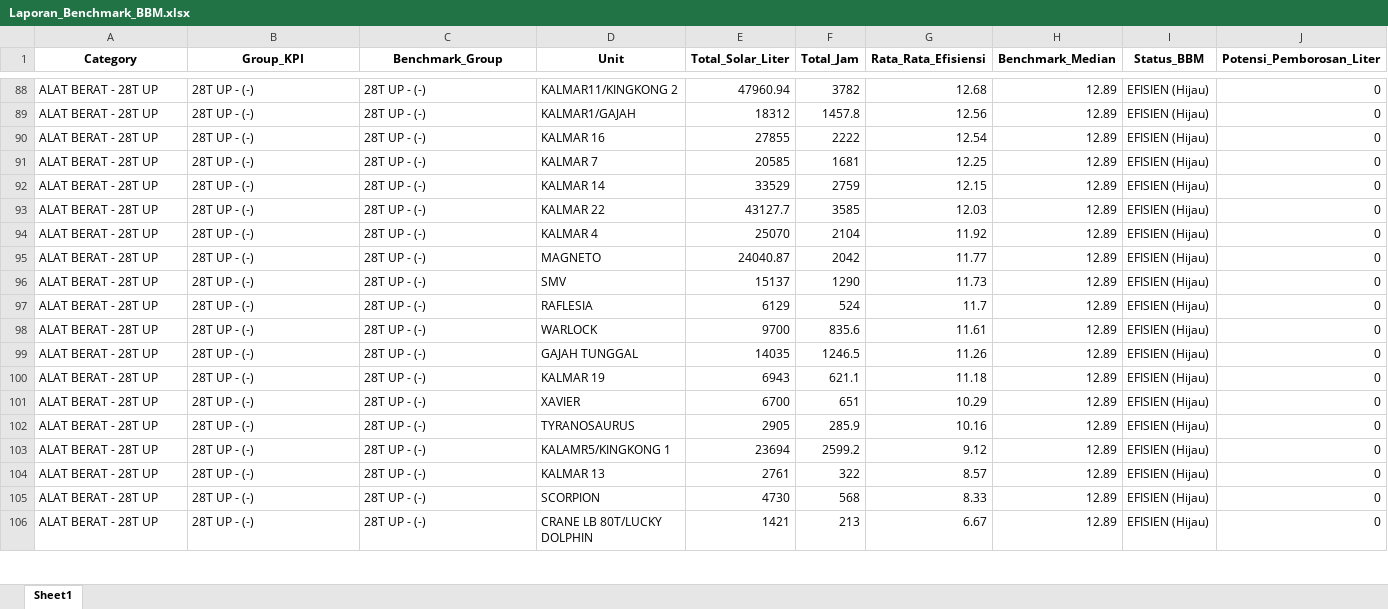
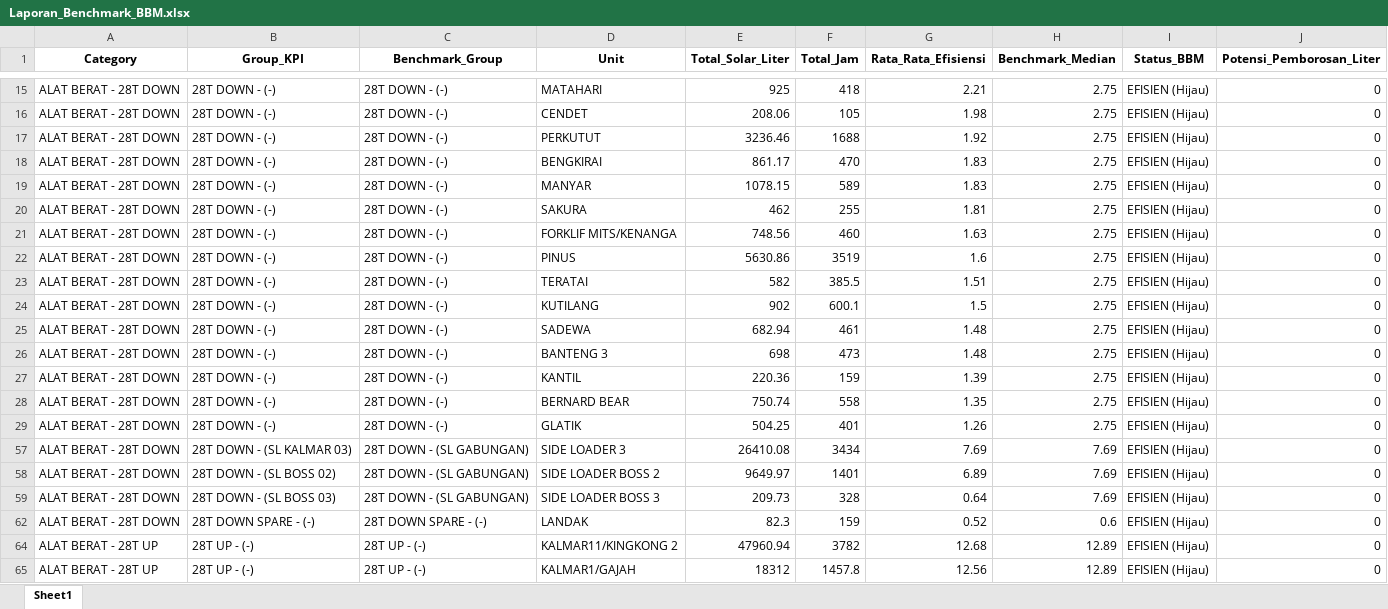
Before and after one commit to MichaelSugiarto/Analisa-Penggunaan-Bahan-Bakar-Alat-Berat, an Excel workbook: Laporan_Benchmark_BBM.xlsx, sheet Sheet1, drawn as a sheet; only a part is shown, gaps mark what is left out; the shorter side is filled out with more unchanged rows; values as stored, in another font and other column widths than the file's, no borders; the diff covers the shown part only; the diff names each change by its address in the sheet, - before the commit and + after, or states it on an @@ line.

```diff
--- a/Laporan_Benchmark_BBM.xlsx (sheet Sheet1)
+++ b/Laporan_Benchmark_BBM.xlsx (sheet Sheet1)
@@ row 15 unhidden: ALAT BERAT - 28T DOWN | 28T DOWN - (-) | 28T DOWN - (-) | MATAHARI | 925 | 418 | 2.21 | 2.75 | EFISIEN (Hijau) | 0 @@
@@ row 16 unhidden: ALAT BERAT - 28T DOWN | 28T DOWN - (-) | 28T DOWN - (-) | CENDET | 208.06 | 105 | 1.98 | 2.75 | EFISIEN (Hijau) | 0 @@
@@ row 17 unhidden: ALAT BERAT - 28T DOWN | 28T DOWN - (-) | 28T DOWN - (-) | PERKUTUT | 3236.46 | 1688 | 1.92 | 2.75 | EFISIEN (Hijau) | 0 @@
@@ row 18 unhidden: ALAT BERAT - 28T DOWN | 28T DOWN - (-) | 28T DOWN - (-) | BENGKIRAI | 861.17 | 470 | 1.83 | 2.75 | EFISIEN (Hijau) | 0 @@
@@ row 19 unhidden: ALAT BERAT - 28T DOWN | 28T DOWN - (-) | 28T DOWN - (-) | MANYAR | 1078.15 | 589 | 1.83 | 2.75 | EFISIEN (Hijau) | 0 @@
@@ row 20 unhidden: ALAT BERAT - 28T DOWN | 28T DOWN - (-) | 28T DOWN - (-) | SAKURA | 462 | 255 | 1.81 | 2.75 | EFISIEN (Hijau) | 0 @@
@@ row 21 unhidden: ALAT BERAT - 28T DOWN | 28T DOWN - (-) | 28T DOWN - (-) | FORKLIF MITS/KENANGA | 748.56 | 460 | 1.63 | 2.75 | EFISIEN (Hijau) | 0 @@
@@ row 22 unhidden: ALAT BERAT - 28T DOWN | 28T DOWN - (-) | 28T DOWN - (-) | PINUS | 5630.86 | 3519 | 1.6 | 2.75 | EFISIEN (Hijau) | 0 @@
@@ row 23 unhidden: ALAT BERAT - 28T DOWN | 28T DOWN - (-) | 28T DOWN - (-) | TERATAI | 582 | 385.5 | 1.51 | 2.75 | EFISIEN (Hijau) | 0 @@
@@ row 24 unhidden: ALAT BERAT - 28T DOWN | 28T DOWN - (-) | 28T DOWN - (-) | KUTILANG | 902 | 600.1 | 1.5 | 2.75 | EFISIEN (Hijau) | 0 @@
@@ row 25 unhidden: ALAT BERAT - 28T DOWN | 28T DOWN - (-) | 28T DOWN - (-) | SADEWA | 682.94 | 461 | 1.48 | 2.75 | EFISIEN (Hijau) | 0 @@
@@ row 26 unhidden: ALAT BERAT - 28T DOWN | 28T DOWN - (-) | 28T DOWN - (-) | BANTENG 3 | 698 | 473 | 1.48 | 2.75 | EFISIEN (Hijau) | 0 @@
@@ row 27 unhidden: ALAT BERAT - 28T DOWN | 28T DOWN - (-) | 28T DOWN - (-) | KANTIL | 220.36 | 159 | 1.39 | 2.75 | EFISIEN (Hijau) | 0 @@
@@ row 28 unhidden: ALAT BERAT - 28T DOWN | 28T DOWN - (-) | 28T DOWN - (-) | BERNARD BEAR | 750.74 | 558 | 1.35 | 2.75 | EFISIEN (Hijau) | 0 @@
@@ row 29 unhidden: ALAT BERAT - 28T DOWN | 28T DOWN - (-) | 28T DOWN - (-) | GLATIK | 504.25 | 401 | 1.26 | 2.75 | EFISIEN (Hijau) | 0 @@
@@ row 57 unhidden: ALAT BERAT - 28T DOWN | 28T DOWN - (SL KALMAR 03) | 28T DOWN - (SL GABUNGAN) | SIDE LOADER 3 | 26410.08 | 3434 | 7.69 | 7.69 | EFISIEN (Hijau) | 0 @@
@@ row 58 unhidden: ALAT BERAT - 28T DOWN | 28T DOWN - (SL BOSS 02) | 28T DOWN - (SL GABUNGAN) | SIDE LOADER BOSS 2 | 9649.97 | 1401 | 6.89 | 7.69 | EFISIEN (Hijau) | 0 @@
@@ row 59 unhidden: ALAT BERAT - 28T DOWN | 28T DOWN - (SL BOSS 03) | 28T DOWN - (SL GABUNGAN) | SIDE LOADER BOSS 3 | 209.73 | 328 | 0.64 | 7.69 | EFISIEN (Hijau) | 0 @@
@@ row 62 unhidden: ALAT BERAT - 28T DOWN | 28T DOWN SPARE - (-) | 28T DOWN SPARE - (-) | LANDAK | 82.3 | 159 | 0.52 | 0.6 | EFISIEN (Hijau) | 0 @@
```
Also changed, not shown: 79 hidden or unhidden rows elsewhere in this sheet, 4 other files.
